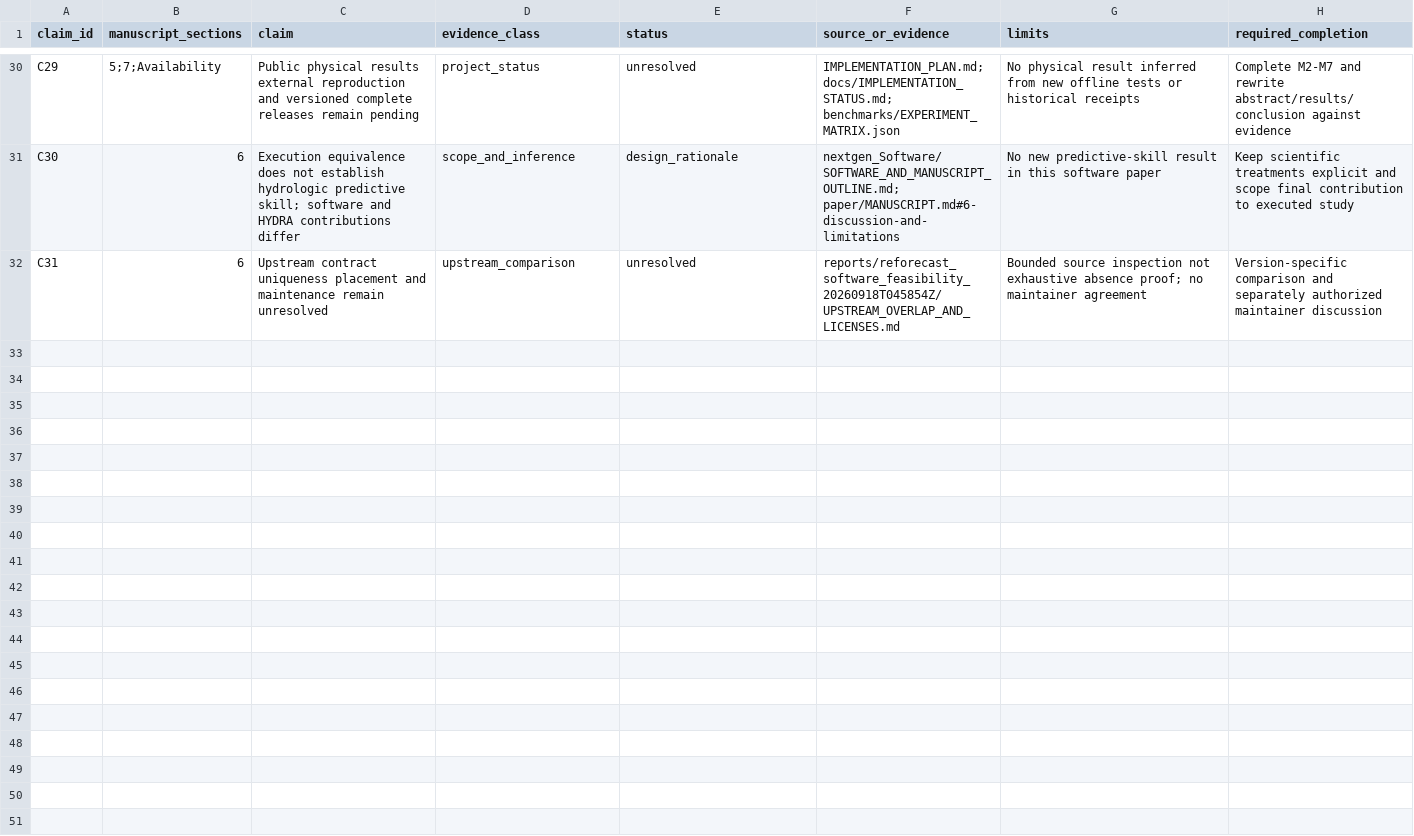
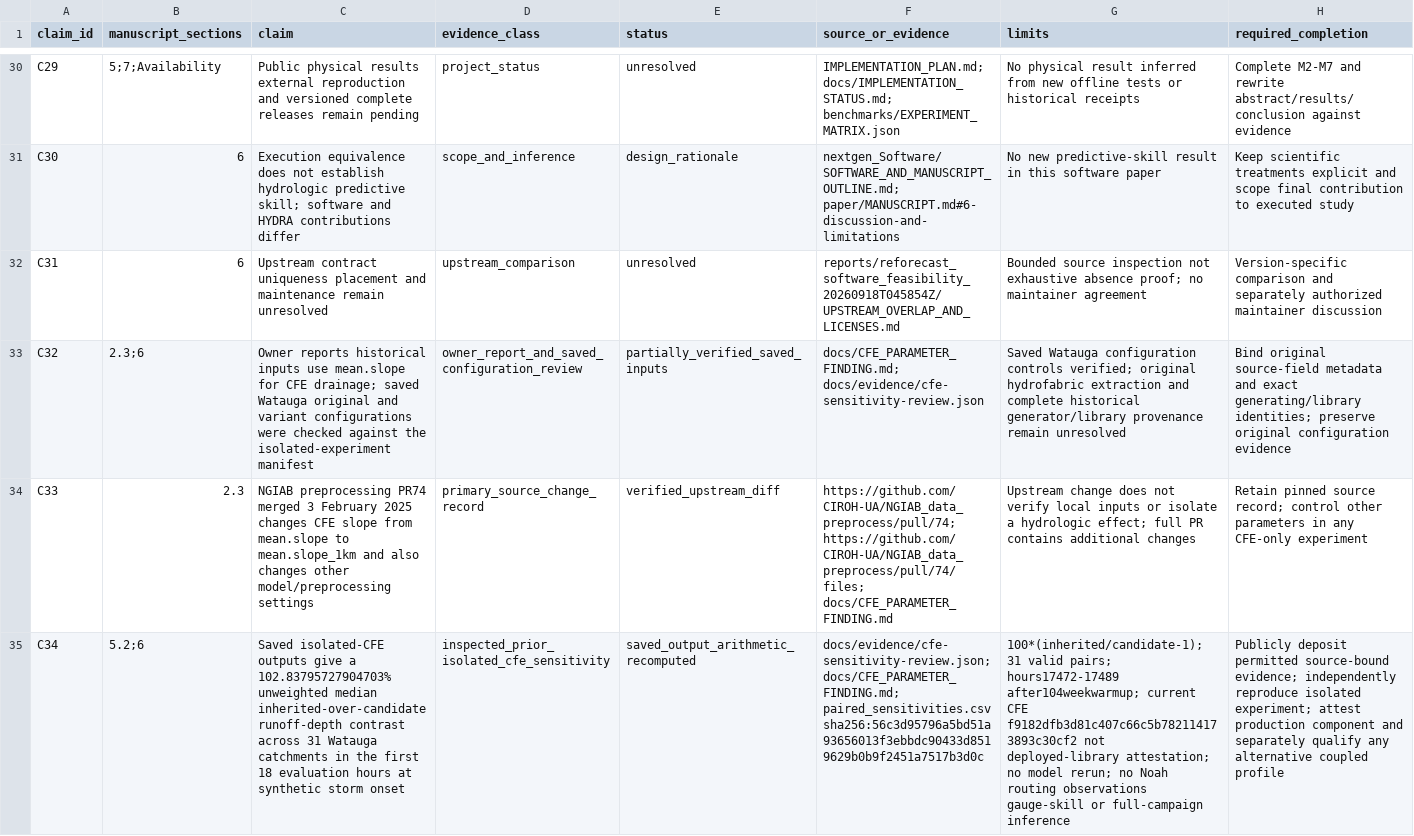
Before and after one commit to Mitchel34/nextgen-reforecast-software, a CSV file: paper/CLAIMS.csv, drawn as a sheet; only a part is shown, gaps mark what is left out; the diff covers the shown part only; the diff names each change by its address in the sheet, - before the commit and + after, or states it on an @@ line.

Commit message:
Document verified CFE drainage sensitivity and qualification requirements

```diff
--- a/paper/CLAIMS.csv
+++ b/paper/CLAIMS.csv
+row 33: C32 | 2.3;6 | Owner reports historical inputs use mean.slope for CFE drainage; saved Watauga original and variant configurations were checked against the isolated-experiment manifest | owner_report_and_saved_configuration_review | partially_verified_saved_inputs | docs/CFE_PARAMETER_FINDING.md; docs/evidence/cfe-sensitivity-review.json | Saved Watauga configuration controls verified; original hydrofabric extraction and complete historical generator/library provenance remain unresolved | Bind original source-field metadata and exact generating/library identities; preserve original configuration evidence
+row 34: C33 | 2.3 | NGIAB preprocessing PR74 merged 3 February 2025 changes CFE slope from mean.slope to mean.slope_1km and also changes other model/preprocessing settings | primary_source_change_record | verified_upstream_diff | https://github.com/CIROH-UA/NGIAB_data_preprocess/pull/74; https://github.com/CIROH-UA/NGIAB_data_preprocess/pull/74/files; docs/CFE_PARAMETER_FINDING.md | Upstream change does not verify local inputs or isolate a hydrologic effect; full PR contains additional changes | Retain pinned source record; control other parameters in any CFE-only experiment
+row 35: C34 | 5.2;6 | Saved isolated-CFE outputs give a 102.83795727904703% unweighted median inherited-over-candidate runoff-depth contrast across 31 Watauga catchments in the first 18 evaluation hours at synthetic storm onset | inspected_prior_isolated_cfe_sensitivity | saved_output_arithmetic_recomputed | docs/evidence/cfe-sensitivity-review.json; docs/CFE_PARAMETER_FINDING.md; paired_sensitivities.csv sha256:56c3d95796a5bd51a93656013f3ebbdc90433d8519629b0b9f2451a7517b3d0c | 100*(inherited/candidate-1); 31 valid pairs; hours17472-17489 after104weekwarmup; current CFE f9182dfb3d81c407c66c5b782114173893c30cf2 not deployed-library attestation; no model rerun; no Noah routing observations gauge-skill or full-campaign inference | Publicly deposit permitted source-bound evidence; independently reproduce isolated experiment; attest production component and separately qualify any alternative coupled profile
```
Also changed, not shown: 2 added rows elsewhere in this file, 10 other files.
